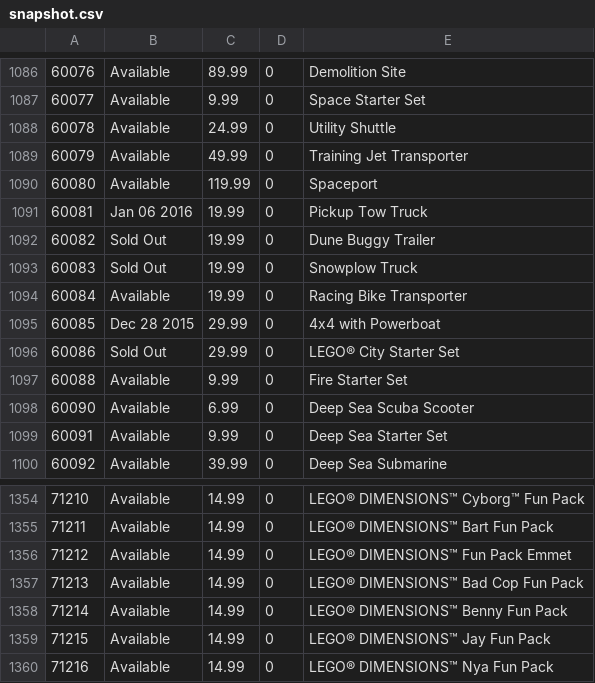
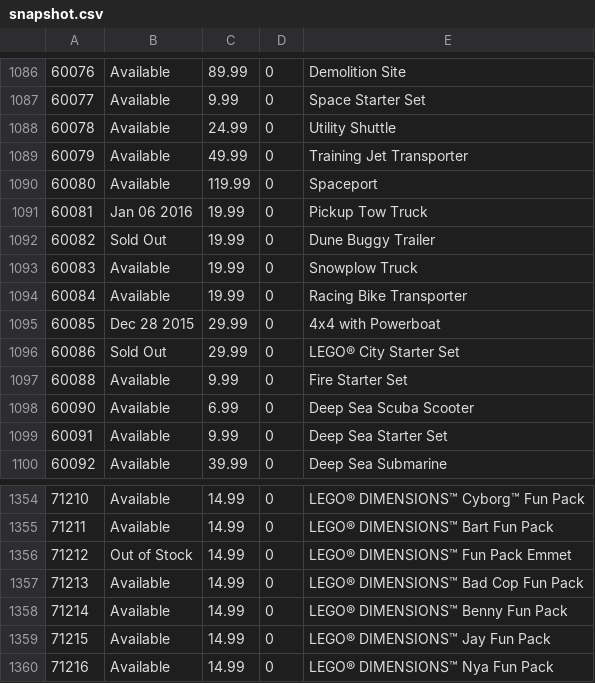
Before and after one commit to hokerlong/lego, a CSV file: lego_scan/snapshot.csv, drawn as a sheet; only a part is shown, gaps mark what is left out.

Commit message:
update 201512221700 snapshot

```diff
--- a/lego_scan/snapshot.csv
+++ b/lego_scan/snapshot.csv
@@ -1092,3 +1092,3 @@
 60082,"Sold Out",19.99,0,"Dune Buggy Trailer"
-60083,"Sold Out",19.99,0,"Snowplow Truck"
+60083,"Available",19.99,0,"Snowplow Truck"
 60084,"Available",19.99,0,"Racing Bike Transporter"
@@ -1355,3 +1355,3 @@
 71211,"Available",14.99,0,"LEGO® DIMENSIONS™ Bart Fun Pack"
-71212,"Available",14.99,0,"LEGO® DIMENSIONS™ Fun Pack Emmet"
+71212,"Out of Stock",14.99,0,"LEGO® DIMENSIONS™ Fun Pack Emmet"
 71213,"Available",14.99,0,"LEGO® DIMENSIONS™ Bad Cop Fun Pack"
```
